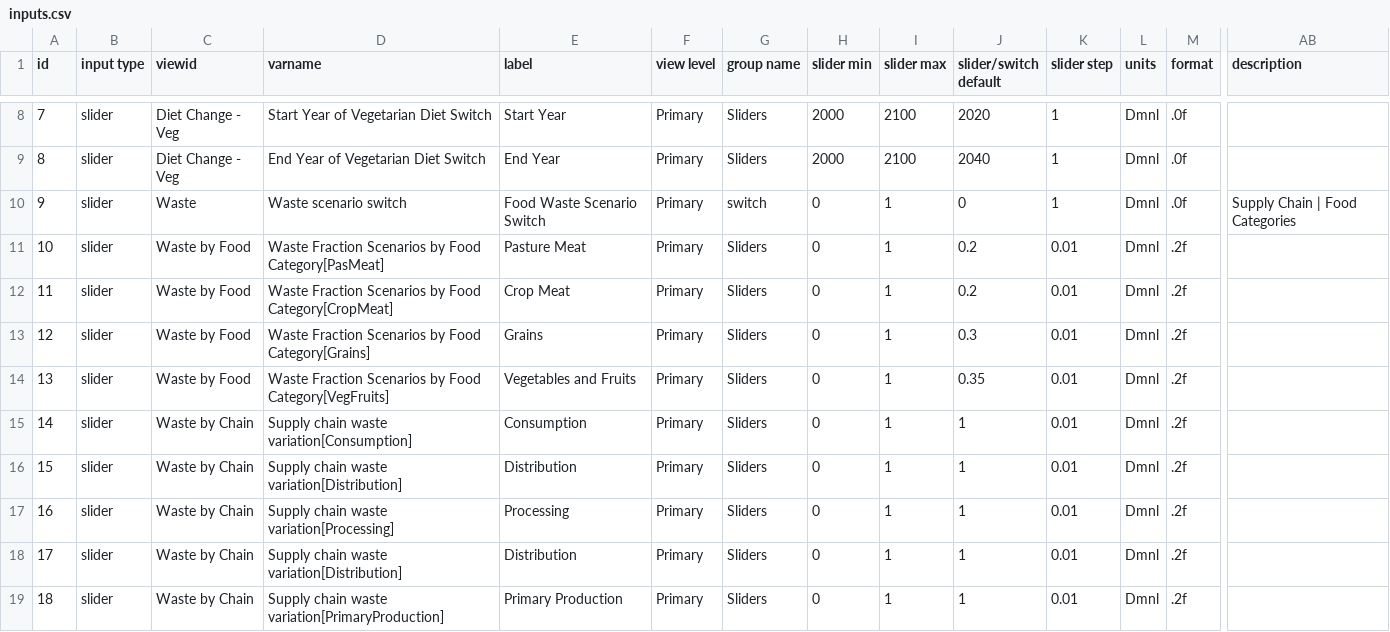
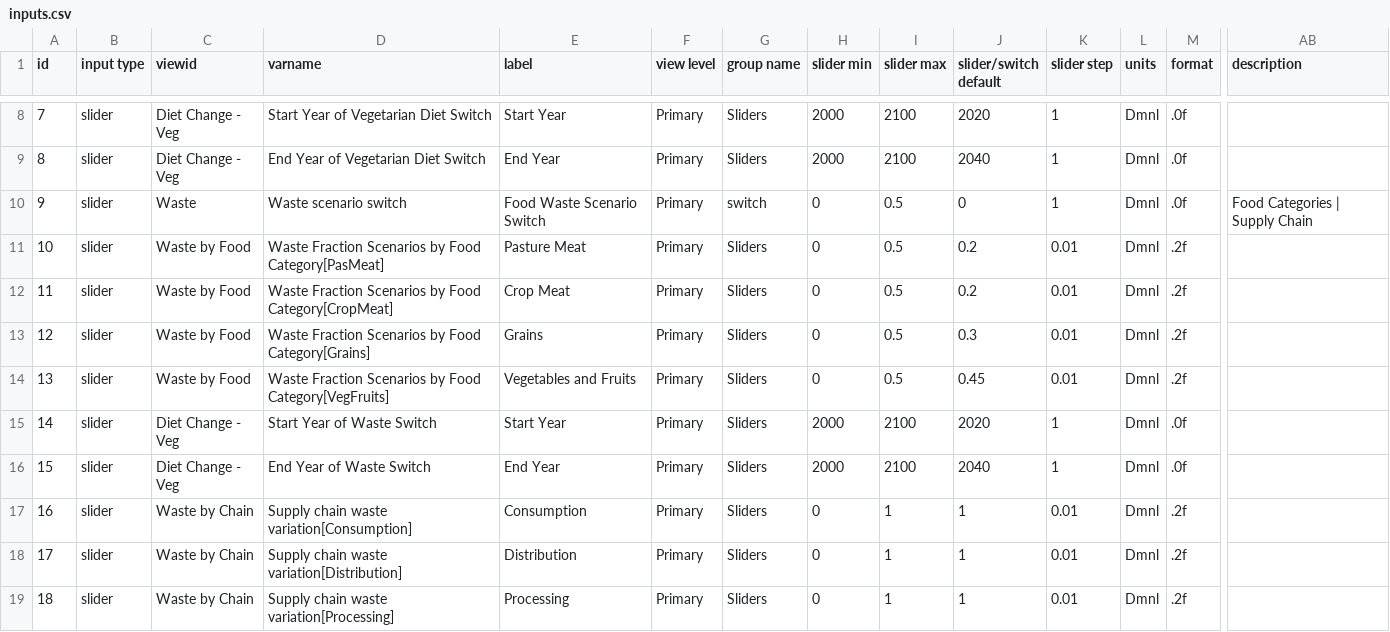
Before and after one commit to ntantaroudas/choice-web, a CSV file: v25/config_files/config_FeliX3_YoGL_v25_fixedV1b/inputs.csv, drawn as a sheet; only a part is shown, gaps mark what is left out; the shorter side is filled out with more unchanged rows; addresses are those after the commit; rows hold the shown columns only; the diff names each change by its address in the sheet, - before the commit and + after, or states it on an @@ line.

```diff
--- a/v25/config_files/config_FeliX3_YoGL_v25_fixedV1b/inputs.csv
+++ b/v25/config_files/config_FeliX3_YoGL_v25_fixedV1b/inputs.csv
-I10:I14 (slider max): 1
+I10:I14 (slider max): 0.5
-AB10 (description): Supply Chain | Food Categories
+AB10 (description): Food Categories | Supply Chain
-J14 (slider/switch default): 0.35
+J14 (slider/switch default): 0.45
+row 15: 14 | slider | Diet Change - Veg | Start Year of Waste Switch | Start Year | Primary | Sliders | 2000 | 2100 | 2020 | 1 | Dmnl | .0f
+row 16: 15 | slider | Diet Change - Veg | End Year of Waste Switch | End Year | Primary | Sliders | 2000 | 2100 | 2040 | 1 | Dmnl | .0f
@@ column A (id) renumbered from row 17 down @@
```
Also changed, not shown: v25/config_files/config_FeliX3_YoGL_v25_fixedV1b/graphs.csv.
